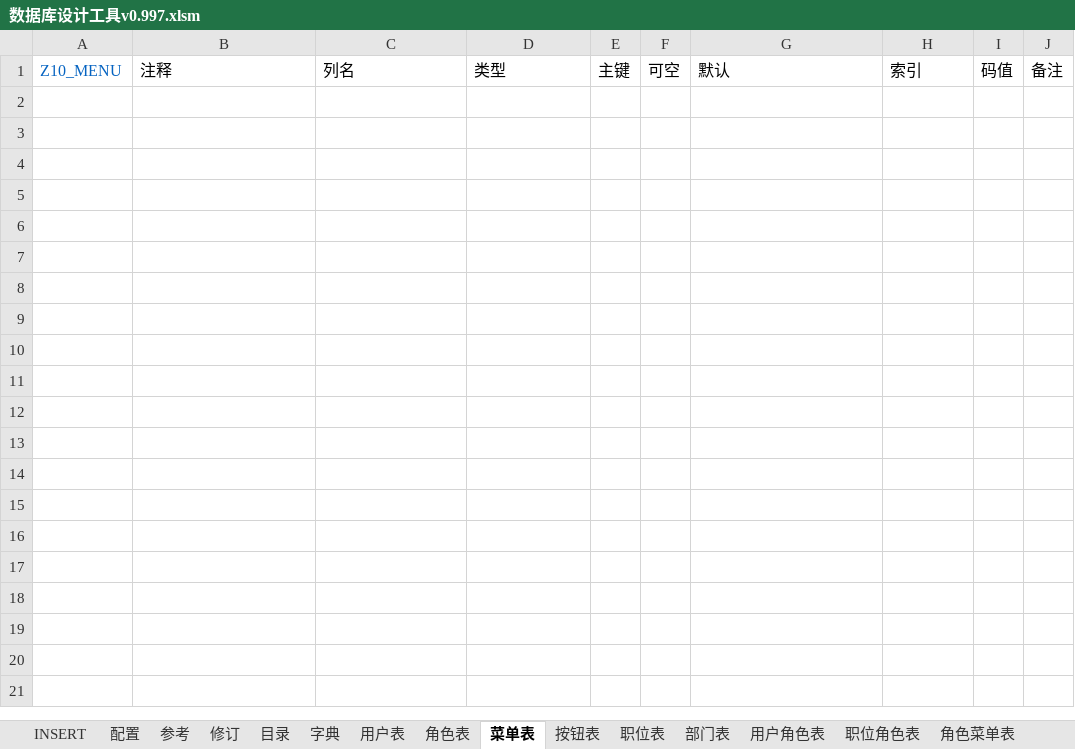
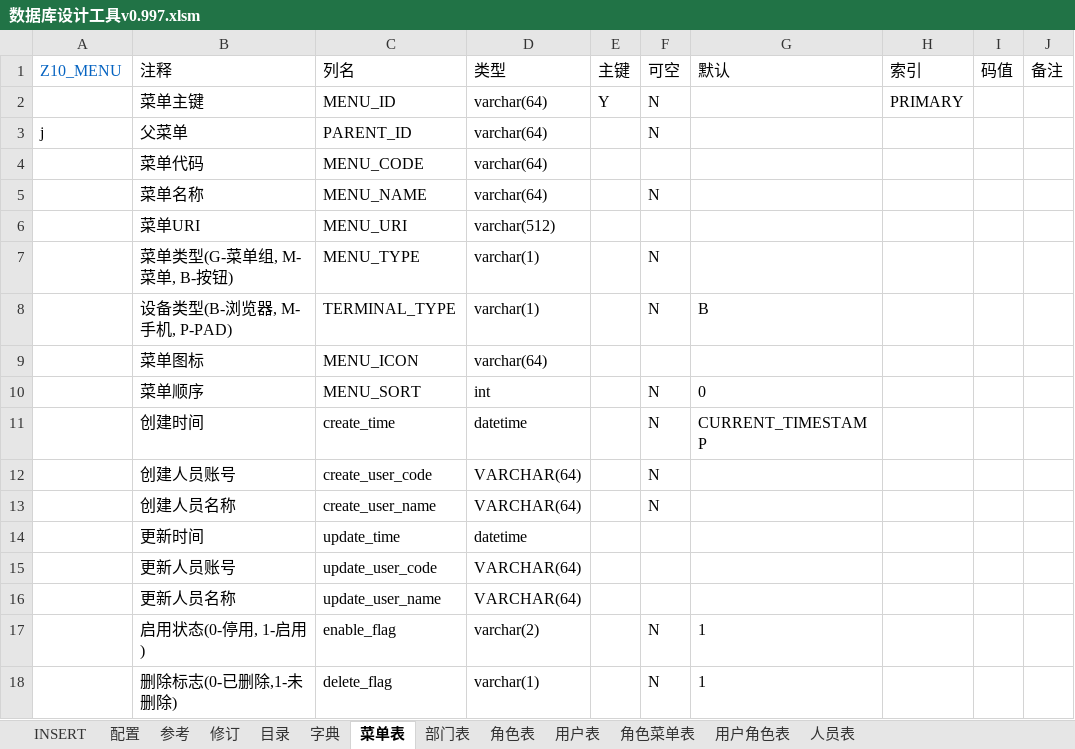
Before and after one commit to hepengju/ExcelVBAUtils, an Excel workbook: 01_数据库设计工具/数据库设计工具v0.997.xlsm, sheet 菜单表, drawn as a sheet; values as stored, in another font and other column widths than the file's, no borders; table styles not drawn; the diff names each change by its address in the sheet, - before the commit and + after, or states it on an @@ line.

```diff
--- a/01_数据库设计工具/数据库设计工具v0.997.xlsm (sheet 菜单表)
+++ b/01_数据库设计工具/数据库设计工具v0.997.xlsm (sheet 菜单表)
-sheet tab: 按钮表
-sheet tab: 职位表
-sheet tab: 职位角色表
@@ sheet tab order changed: INSERT | 配置 | 参考 | 修订 | 目录 | 字典 | 菜单表 | 部门表 | 角色表 | 用户表 | 角色菜单表 | 用户角色表 | 人员表 @@
+row 2:  | 菜单主键 | MENU_ID | varchar(64) | Y | N |  | PRIMARY
+row 3: j | 父菜单 | PARENT_ID | varchar(64) |  | N
+row 4:  | 菜单代码 | MENU_CODE | varchar(64)
+row 5:  | 菜单名称 | MENU_NAME | varchar(64) |  | N
+row 6:  | 菜单URI | MENU_URI | varchar(512)
+row 7:  | 菜单类型(G-菜单组, M-菜单, B-按钮) | MENU_TYPE | varchar(1) |  | N
+row 8:  | 设备类型(B-浏览器, M-手机, P-PAD) | TERMINAL_TYPE | varchar(1) |  | N | B
+row 9:  | 菜单图标 | MENU_ICON | varchar(64)
+row 10:  | 菜单顺序 | MENU_SORT | int |  | N | 0
+row 11:  | 创建时间 | create_time | datetime |  | N | CURRENT_TIMESTAMP
+row 12:  | 创建人员账号 | create_user_code | VARCHAR(64) |  | N
+row 13:  | 创建人员名称 | create_user_name | VARCHAR(64) |  | N
+row 14:  | 更新时间 | update_time | datetime
+row 15:  | 更新人员账号 | update_user_code | VARCHAR(64)
+row 16:  | 更新人员名称 | update_user_name | VARCHAR(64)
+row 17:  | 启用状态(0-停用, 1-启用) | enable_flag | varchar(2) |  | N | 1
+row 18:  | 删除标志(0-已删除,1-未删除) | delete_flag | varchar(1) |  | N | 1
```
Also changed, not shown: sheet 字典, sheet 配置, sheet 用户表, sheet 参考, sheet 部门表, sheet 角色表, 4 more sheets, other sheet tabs, hidden cells, charts or pictures.
